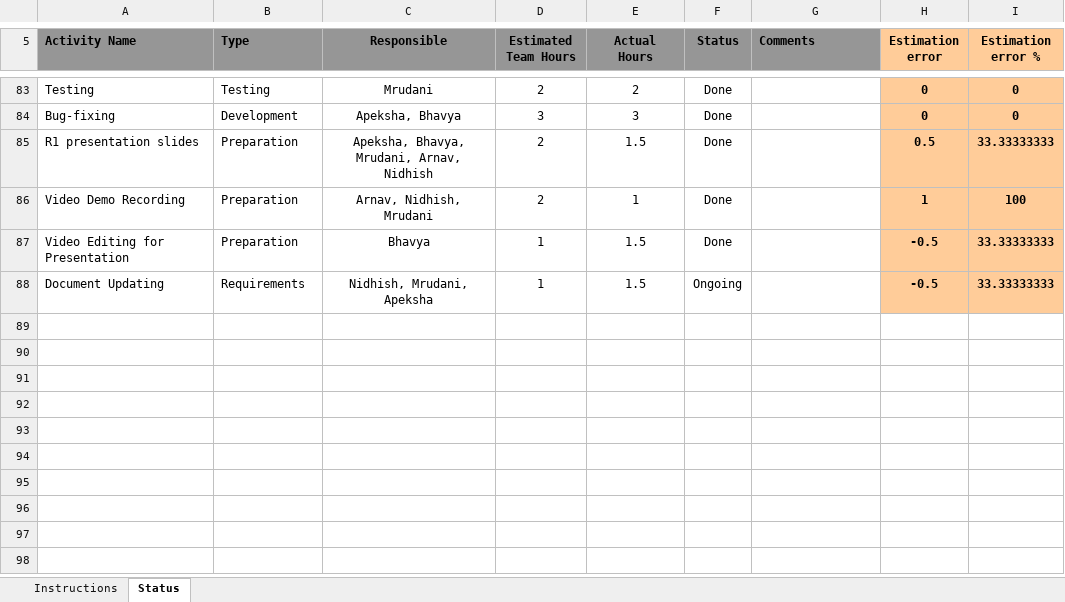
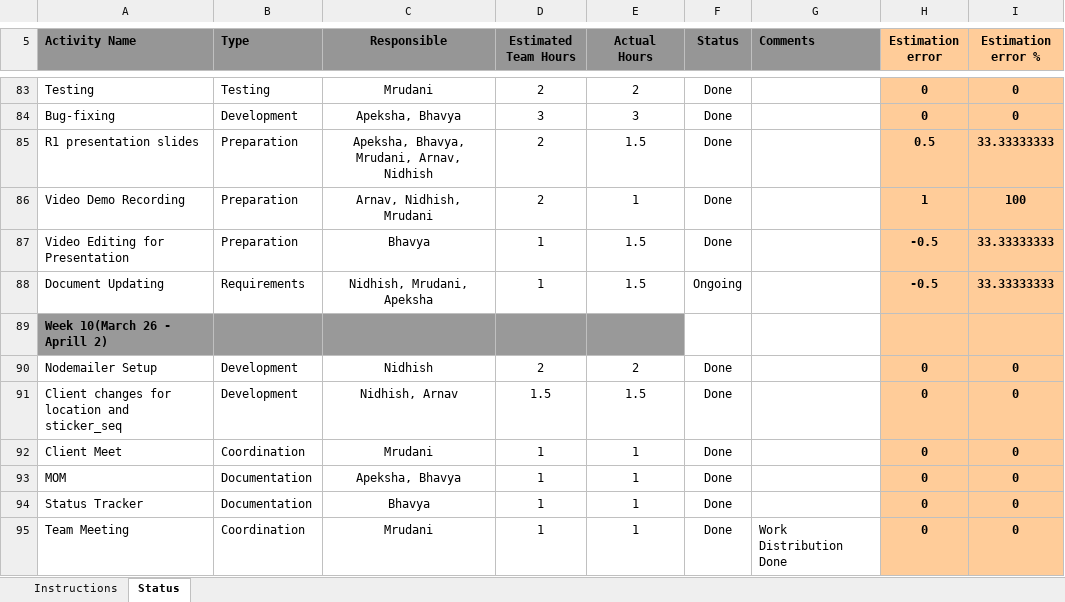
Before and after one commit to arnav4124/ASSET_MANAGEMENT_SYSTEM, an Excel workbook: docs/StatusTracker.xlsx, sheet Status, drawn as a sheet; only a part is shown, gaps mark what is left out; values as stored, in another font and other column widths than the file's, no borders; charts and pictures and conditional formats not drawn; the diff names each change by its address in the sheet, - before the commit and + after, or states it on an @@ line.

Commit message:
this week

```diff
--- a/docs/StatusTracker.xlsx (sheet Status)
+++ b/docs/StatusTracker.xlsx (sheet Status)
+row 89: Week 10(March 26 - Aprill 2)
+row 90: Nodemailer Setup | Development | Nidhish | 2 | 2 | Done |  | 0 | 0
+row 91: Client changes for location and sticker_seq | Development | Nidhish, Arnav | 1.5 | 1.5 | Done |  | 0 | 0
+row 92: Client Meet | Coordination | Mrudani | 1 | 1 | Done |  | 0 | 0
+row 93: MOM | Documentation | Apeksha, Bhavya | 1 | 1 | Done |  | 0 | 0
+row 94: Status Tracker | Documentation | Bhavya | 1 | 1 | Done |  | 0 | 0
+row 95: Team Meeting | Coordination | Mrudani | 1 | 1 | Done | Work Distribution Done | 0 | 0
```
